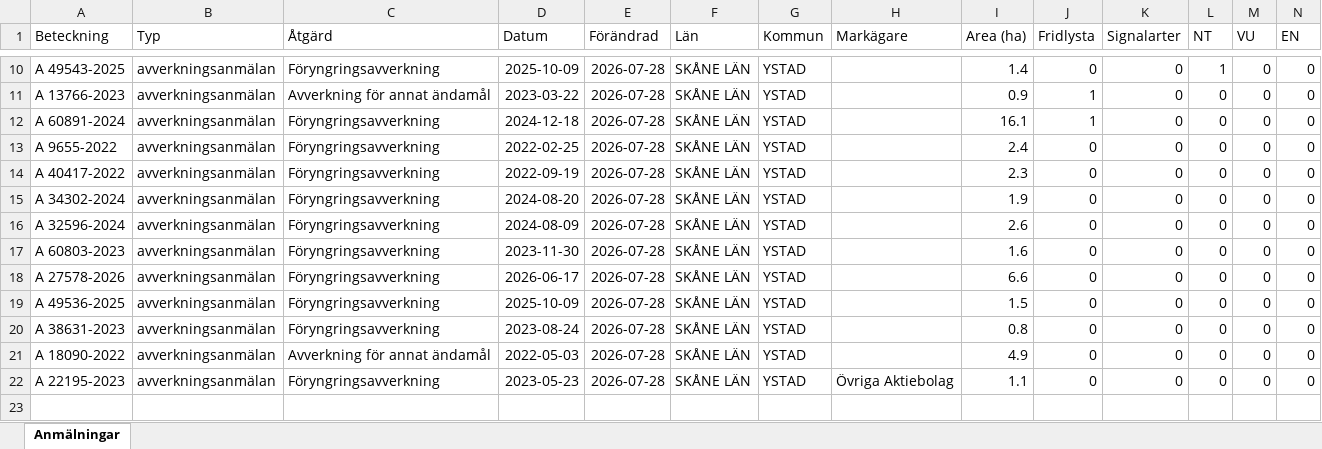
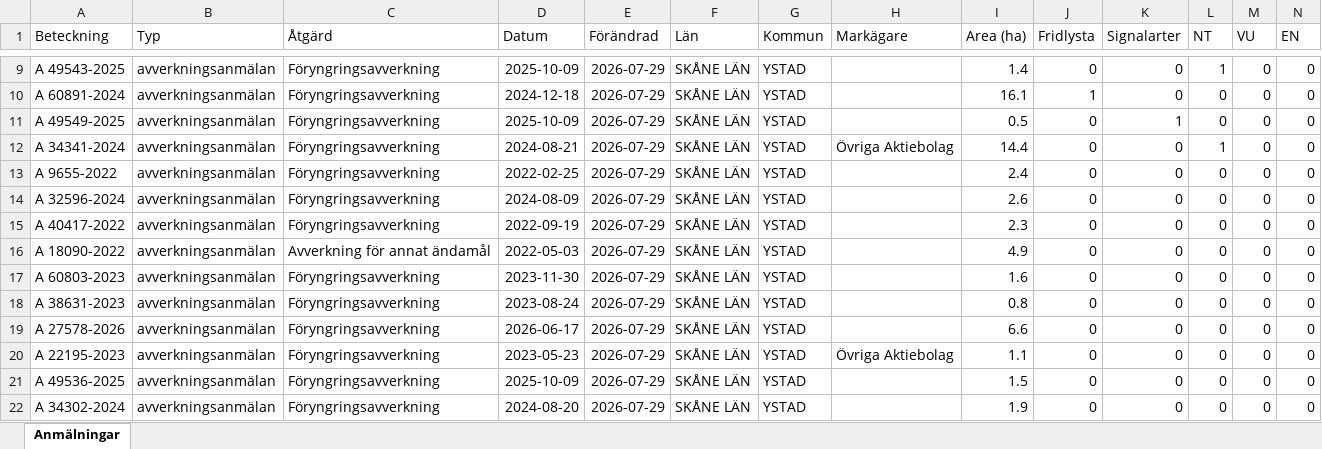
Before and after one commit to klasma/Logging_1286, an Excel workbook: Översikt YSTAD.xlsx, sheet Anmälningar, drawn as a sheet; only a part is shown, gaps mark what is left out; values as stored, in another font and other column widths than the file's, no borders; removed rows and columns are numbered as before the commit, all else as after; rows hold the shown columns only; the diff covers the shown part only; the diff names each change by its address in the sheet, - before the commit and + after, or states it on an @@ line.

```diff
--- a/Översikt YSTAD.xlsx (sheet Anmälningar)
+++ b/Översikt YSTAD.xlsx (sheet Anmälningar)
-E9 (Förändrad): 2026-07-28
+E9 (Förändrad): 2026-07-29
-row 11: A 13766-2023 | avverkningsanmälan | Avverkning för annat ändamål | 2023-03-22 | 2026-07-28 | SKÅNE LÄN | YSTAD |  | 0.9 | 1 | 0 | 0 | 0 | 0
-E10 (Förändrad): 2026-07-28
+E10 (Förändrad): 2026-07-29
+row 11: A 49549-2025 | avverkningsanmälan | Föryngringsavverkning | 2025-10-09 | 2026-07-29 | SKÅNE LÄN | YSTAD |  | 0.5 | 0 | 1 | 0 | 0 | 0
+row 12: A 34341-2024 | avverkningsanmälan | Föryngringsavverkning | 2024-08-21 | 2026-07-29 | SKÅNE LÄN | YSTAD | Övriga Aktiebolag | 14.4 | 0 | 0 | 1 | 0 | 0
-E13 (Förändrad): 2026-07-28
+E13 (Förändrad): 2026-07-29
+row 14: A 32596-2024 | avverkningsanmälan | Föryngringsavverkning | 2024-08-09 | 2026-07-29 | SKÅNE LÄN | YSTAD |  | 2.6 | 0 | 0 | 0 | 0 | 0
-E15:E16 (Förändrad): 2026-07-28
+E15:E16 (Förändrad): 2026-07-29
-A16 (Beteckning): A 34302-2024
+A16 (Beteckning): A 18090-2022
-C16 (Åtgärd): Föryngringsavverkning
+C16 (Åtgärd): Avverkning för annat ändamål
-D16 (Datum): 2024-08-20
+D16 (Datum): 2022-05-03
-I16 (Area (ha)): 1.9
+I16 (Area (ha)): 4.9
-row 16: A 32596-2024 | avverkningsanmälan | Föryngringsavverkning | 2024-08-09 | 2026-07-28 | SKÅNE LÄN | YSTAD |  | 2.6 | 0 | 0 | 0 | 0 | 0
-E17 (Förändrad): 2026-07-28
+E17 (Förändrad): 2026-07-29
+row 18: A 38631-2023 | avverkningsanmälan | Föryngringsavverkning | 2023-08-24 | 2026-07-29 | SKÅNE LÄN | YSTAD |  | 0.8 | 0 | 0 | 0 | 0 | 0
-E19 (Förändrad): 2026-07-28
+E19 (Förändrad): 2026-07-29
+row 20: A 22195-2023 | avverkningsanmälan | Föryngringsavverkning | 2023-05-23 | 2026-07-29 | SKÅNE LÄN | YSTAD | Övriga Aktiebolag | 1.1 | 0 | 0 | 0 | 0 | 0
-E21:E22 (Förändrad): 2026-07-28
+E21:E22 (Förändrad): 2026-07-29
-A22 (Beteckning): A 38631-2023
+A22 (Beteckning): A 34302-2024
-D22 (Datum): 2023-08-24
+D22 (Datum): 2024-08-20
-I22 (Area (ha)): 0.8
+I22 (Area (ha)): 1.9
-row 21: A 18090-2022 | avverkningsanmälan | Avverkning för annat ändamål | 2022-05-03 | 2026-07-28 | SKÅNE LÄN | YSTAD |  | 4.9 | 0 | 0 | 0 | 0 | 0
-row 22: A 22195-2023 | avverkningsanmälan | Föryngringsavverkning | 2023-05-23 | 2026-07-28 | SKÅNE LÄN | YSTAD | Övriga Aktiebolag | 1.1 | 0 | 0 | 0 | 0 | 0
```
Also changed, not shown: 1 added row, 2 removed rows and 39 edited cells elsewhere in this sheet, artfynd/A 29858-2022 artfynd.xlsx, artfynd/A 34341-2024 artfynd.xlsx, 54 other files.
